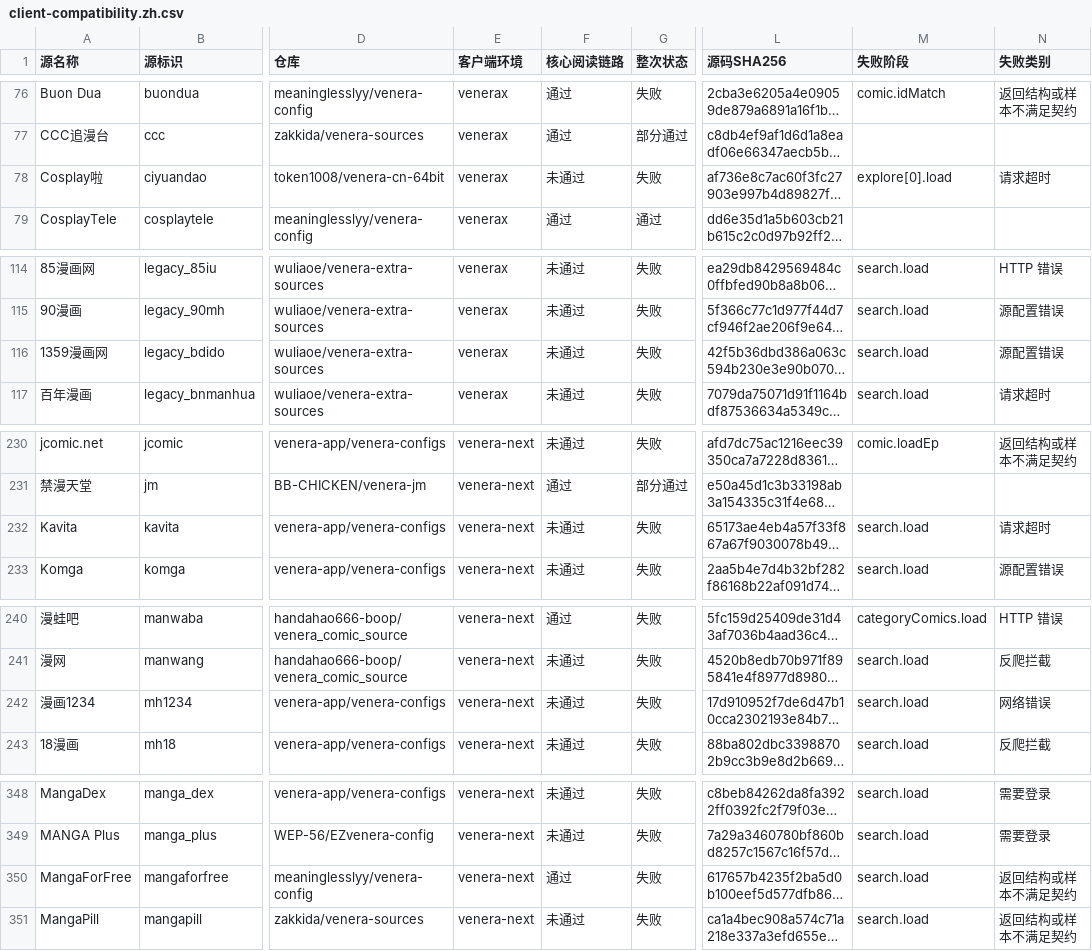
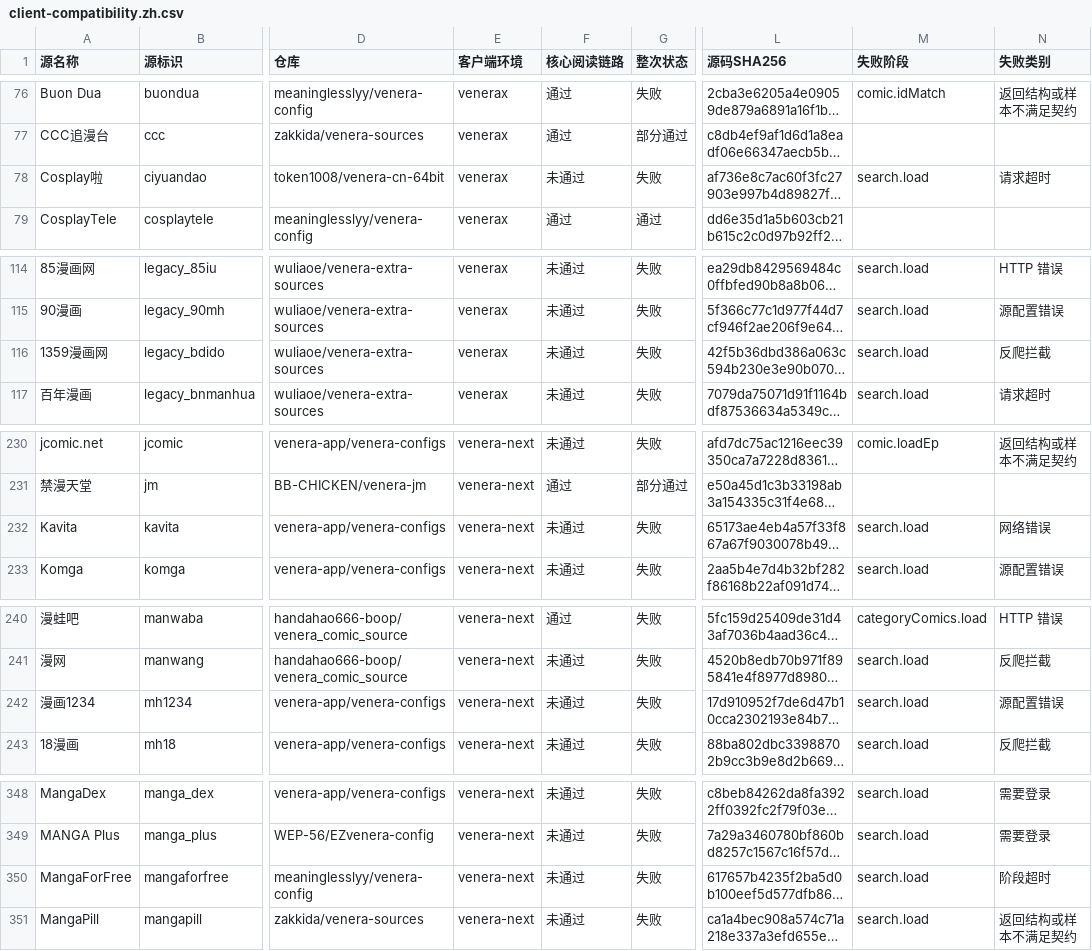
Before and after one commit to laincat/vensrc, a CSV file: data/client-compatibility.zh.csv, drawn as a sheet; only a part is shown, gaps mark what is left out; long unchanged cells end in …; the diff covers the shown part only; the diff names each change by its address in the sheet, - before the commit and + after, or states it on an @@ line.

```diff
--- a/data/client-compatibility.zh.csv
+++ b/data/client-compatibility.zh.csv
-M78 (失败阶段): explore[0].load
+M78 (失败阶段): search.load
-N116 (失败类别): 源配置错误
+N116 (失败类别): 反爬拦截
-N232 (失败类别): 请求超时
+N232 (失败类别): 网络错误
-N242 (失败类别): 网络错误
+N242 (失败类别): 源配置错误
-F350 (核心阅读链路): 通过
+F350 (核心阅读链路): 未通过
-N350 (失败类别): 返回结构或样本不满足契约
+N350 (失败类别): 阶段超时
```
Also changed, not shown: 22 edited cells elsewhere in this file, data/sources.zh.csv, 13 other files.
